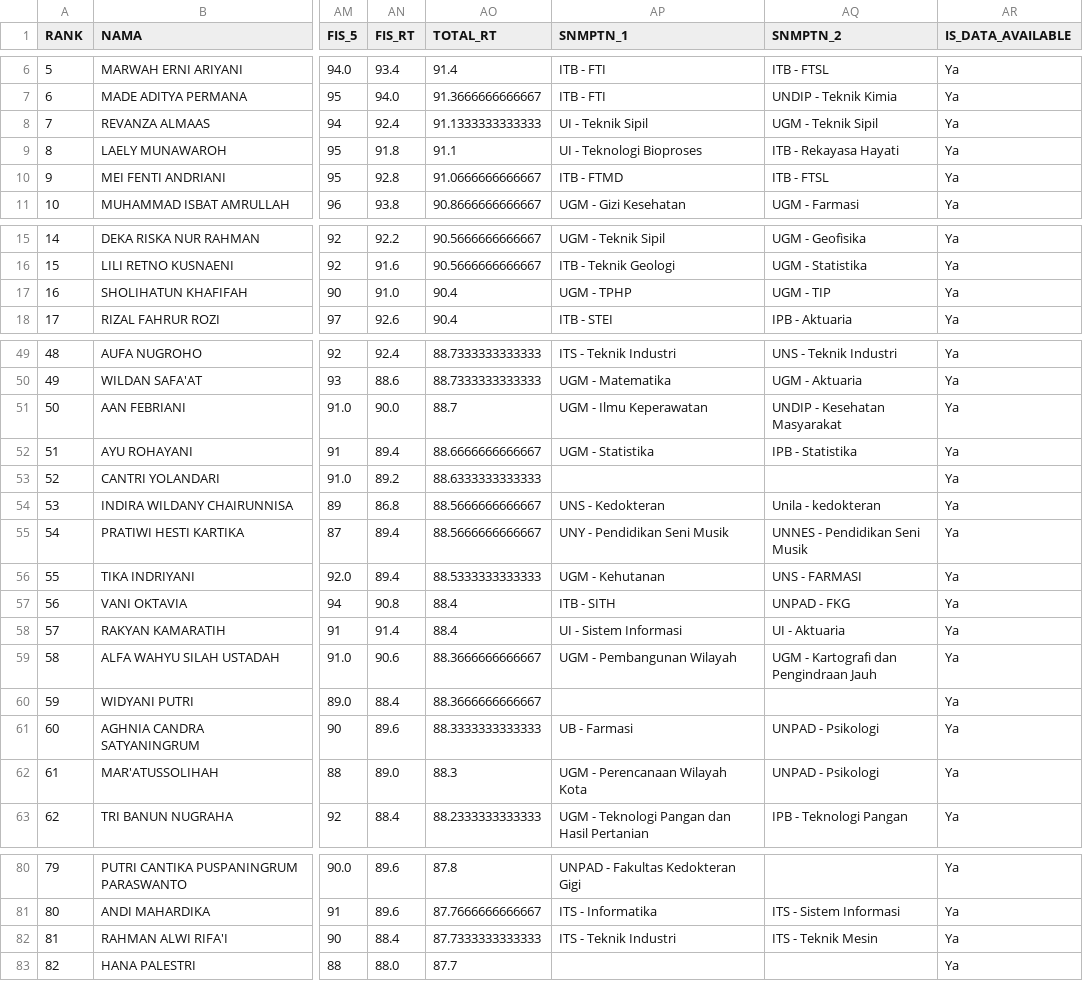
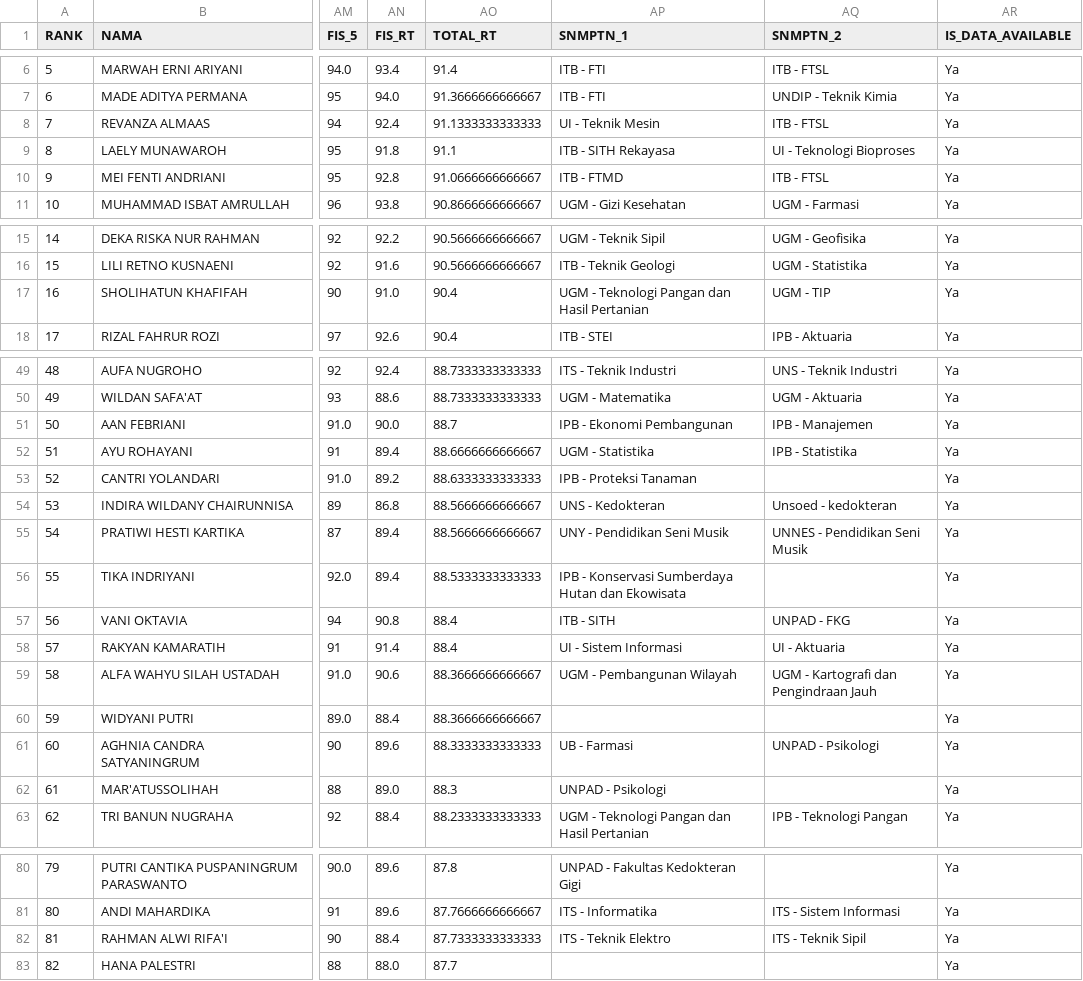
Before and after one commit to nasruliwn/jembawansnmptn, a CSV file: data/jathayu-mia-rank.csv, drawn as a sheet; only a part is shown, gaps mark what is left out; the diff covers the shown part only; the diff names each change by its address in the sheet, - before the commit and + after, or states it on an @@ line.

Commit message:
[travis] Update data

```diff
--- a/data/jathayu-mia-rank.csv
+++ b/data/jathayu-mia-rank.csv
-AP8 (SNMPTN_1): UI - Teknik Sipil
+AP8 (SNMPTN_1): UI - Teknik Mesin
-AQ8 (SNMPTN_2): UGM - Teknik Sipil
+AQ8 (SNMPTN_2): ITB - FTSL
-AP9 (SNMPTN_1): UI - Teknologi Bioproses
+AP9 (SNMPTN_1): ITB - SITH Rekayasa
-AQ9 (SNMPTN_2): ITB - Rekayasa Hayati
+AQ9 (SNMPTN_2): UI - Teknologi Bioproses
-AP17 (SNMPTN_1): UGM - TPHP
+AP17 (SNMPTN_1): UGM - Teknologi Pangan dan Hasil Pertanian
-AP51 (SNMPTN_1): UGM - Ilmu Keperawatan
+AP51 (SNMPTN_1): IPB - Ekonomi Pembangunan
-AQ51 (SNMPTN_2): UNDIP - Kesehatan Masyarakat
+AQ51 (SNMPTN_2): IPB - Manajemen
-AP53 (SNMPTN_1): (empty)
+AP53 (SNMPTN_1): IPB - Proteksi Tanaman
-AQ54 (SNMPTN_2): Unila - kedokteran
+AQ54 (SNMPTN_2): Unsoed - kedokteran
-AP56 (SNMPTN_1): UGM - Kehutanan
+AP56 (SNMPTN_1): IPB - Konservasi Sumberdaya Hutan dan Ekowisata
-AQ56 (SNMPTN_2): UNS - FARMASI
+AQ56 (SNMPTN_2): (empty)
-AP62 (SNMPTN_1): UGM - Perencanaan Wilayah Kota
+AP62 (SNMPTN_1): UNPAD - Psikologi
-AQ62 (SNMPTN_2): UNPAD - Psikologi
+AQ62 (SNMPTN_2): (empty)
-AP82 (SNMPTN_1): ITS - Teknik Industri
+AP82 (SNMPTN_1): ITS - Teknik Elektro
-AQ82 (SNMPTN_2): ITS - Teknik Mesin
+AQ82 (SNMPTN_2): ITS - Teknik Sipil
```
Also changed, not shown: 2 edited cells elsewhere in this file, 3 other files.
